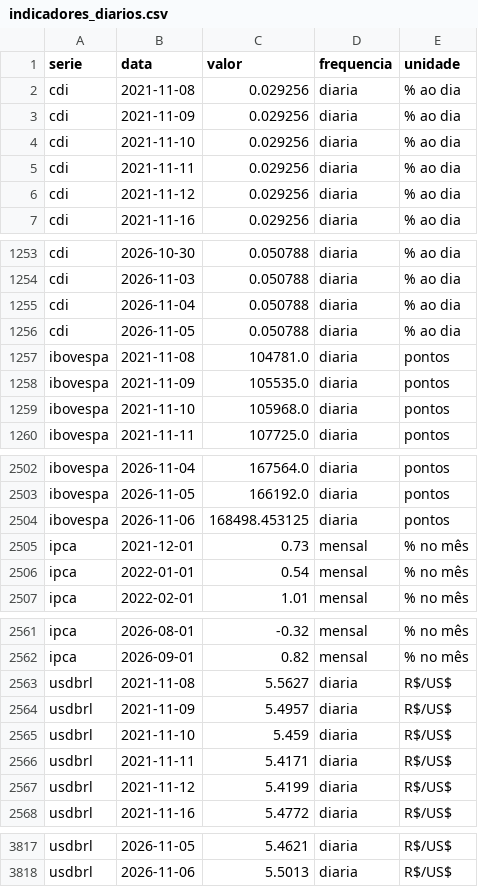
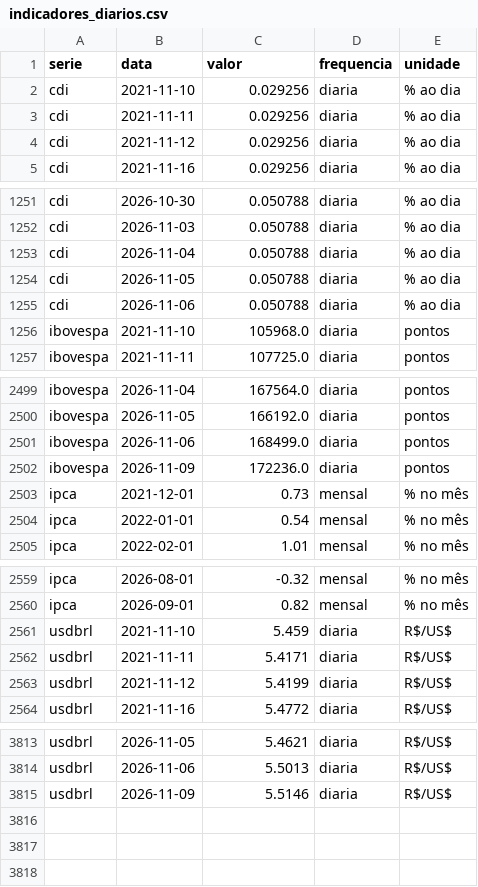
Before and after one commit to christianbicalho/veneto-market-insight, a CSV file: data/curated/indicadores_diarios.csv, drawn as a sheet; only a part is shown, gaps mark what is left out.

```diff
--- a/data/curated/indicadores_diarios.csv
+++ b/data/curated/indicadores_diarios.csv
@@ -1,4 +1,2 @@
 serie,data,valor,frequencia,unidade
-cdi,2021-11-08,0.029256,diaria,% ao dia
-cdi,2021-11-09,0.029256,diaria,% ao dia
 cdi,2021-11-10,0.029256,diaria,% ao dia
@@ -1256,4 +1254,3 @@ cdi,2026-11-04,0.050788,diaria,% ao dia
 cdi,2026-11-05,0.050788,diaria,% ao dia
-ibovespa,2021-11-08,104781.0,diaria,pontos
-ibovespa,2021-11-09,105535.0,diaria,pontos
+cdi,2026-11-06,0.050788,diaria,% ao dia
 ibovespa,2021-11-10,105968.0,diaria,pontos
@@ -2503,3 +2500,4 @@ ibovespa,2026-11-04,167564.0,diaria,pontos
 ibovespa,2026-11-05,166192.0,diaria,pontos
-ibovespa,2026-11-06,168498.453125,diaria,pontos
+ibovespa,2026-11-06,168499.0,diaria,pontos
+ibovespa,2026-11-09,172236.0,diaria,pontos
 ipca,2021-12-01,0.73,mensal,% no mês
@@ -2562,4 +2560,2 @@ ipca,2026-08-01,-0.32,mensal,% no mês
 ipca,2026-09-01,0.82,mensal,% no mês
-usdbrl,2021-11-08,5.5627,diaria,R$/US$
-usdbrl,2021-11-09,5.4957,diaria,R$/US$
 usdbrl,2021-11-10,5.459,diaria,R$/US$
@@ -3818 +3814,2 @@ usdbrl,2026-11-05,5.4621,diaria,R$/US$
 usdbrl,2026-11-06,5.5013,diaria,R$/US$
+usdbrl,2026-11-09,5.5146,diaria,R$/US$
```
Also changed, not shown: data/curated/indicadores_mensais.csv, 5 other files.
